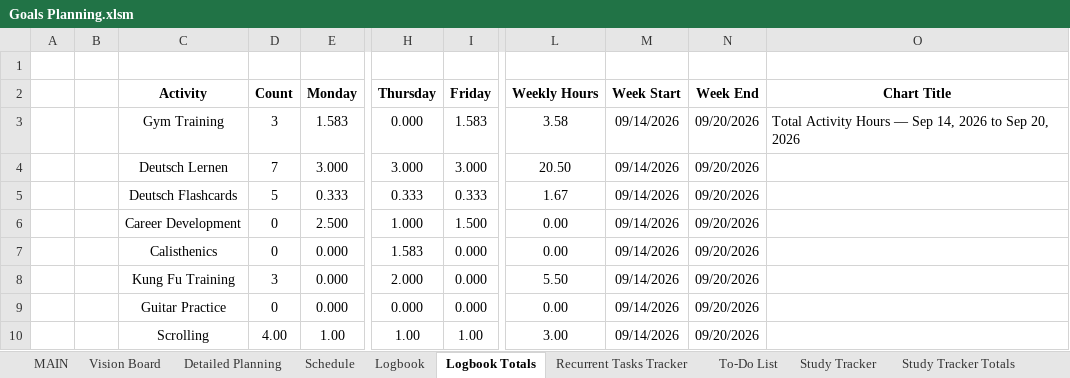
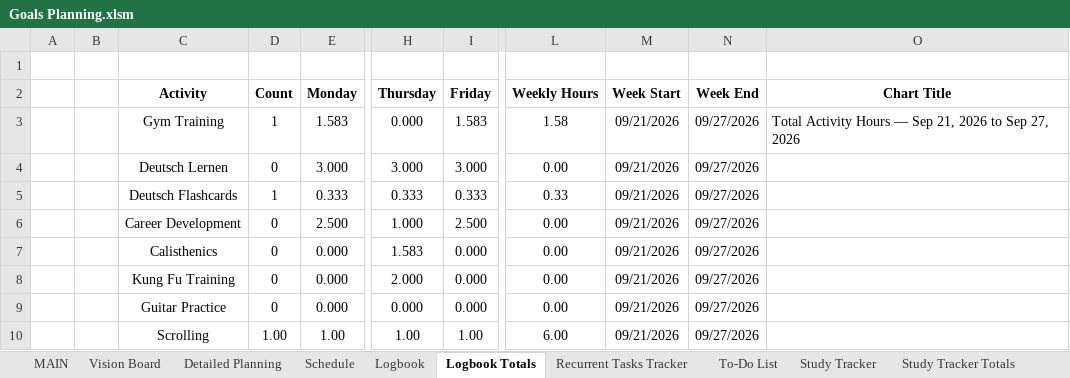
Before and after one commit to dlozanob/My-Notes, an Excel workbook: Management/Goals Planning.xlsm, sheet Logbook Totals, drawn as a sheet; only a part is shown, gaps mark what is left out; values as stored, in another font and other column widths than the file's, no borders; charts and pictures and table styles not drawn; 2 other sheets too large or unreadable and not compared; the diff names each change by its address in the sheet, - before the commit and + after, or states it on an @@ line.

```diff
--- a/Management/Goals Planning.xlsm (sheet Logbook Totals)
+++ b/Management/Goals Planning.xlsm (sheet Logbook Totals)
-D3 (Count): 3
+D3 (Count): 1
-L3 (Weekly Hours): 3.58
+L3 (Weekly Hours): 1.58
-M3:M10 (Week Start): 09/14/2026
+M3:M10 (Week Start): 09/21/2026
-N3:N10 (Week End): 09/20/2026
+N3:N10 (Week End): 09/27/2026
-O3 (Chart Title): …— Sep 14, 2026 to Sep 20, 2026
+O3 (Chart Title): …— Sep 21, 2026 to Sep 27, 2026
-D4 (Count): 7
+D4 (Count): 0
-L4 (Weekly Hours): 20.50
+L4 (Weekly Hours): 0.00
-D5 (Count): 5
+D5 (Count): 1
-L5 (Weekly Hours): 1.67
+L5 (Weekly Hours): 0.33
-I6 (Friday): 1.500
+I6 (Friday): 2.500
-D8 (Count): 3
+D8 (Count): 0
-L8 (Weekly Hours): 5.50
+L8 (Weekly Hours): 0.00
-D10 (Count): 4.00
+D10 (Count): 1.00
-L10 (Weekly Hours): 3.00
+L10 (Weekly Hours): 6.00
```
Also changed, not shown: sheet To-Do List, sheet Schedule, sheet Detailed Planning, charts or pictures, 1 other file.
